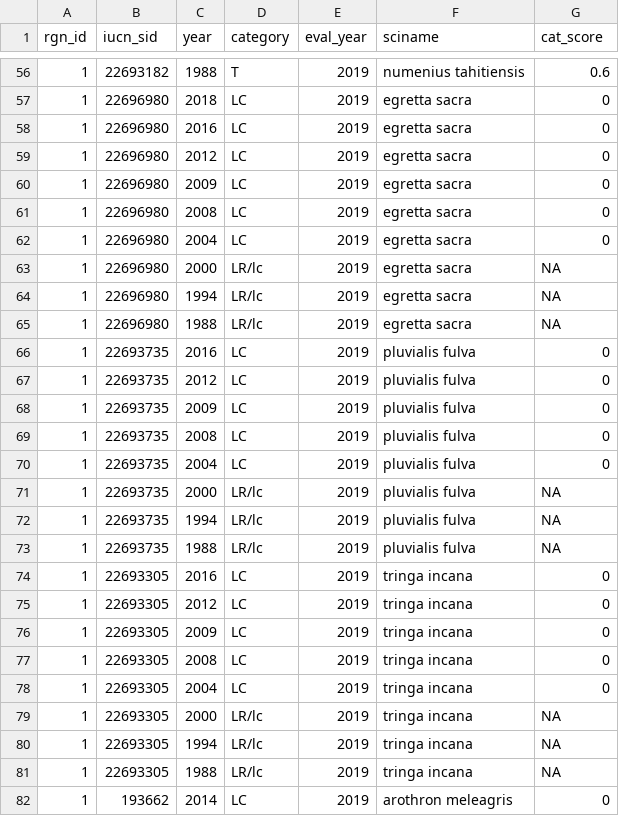
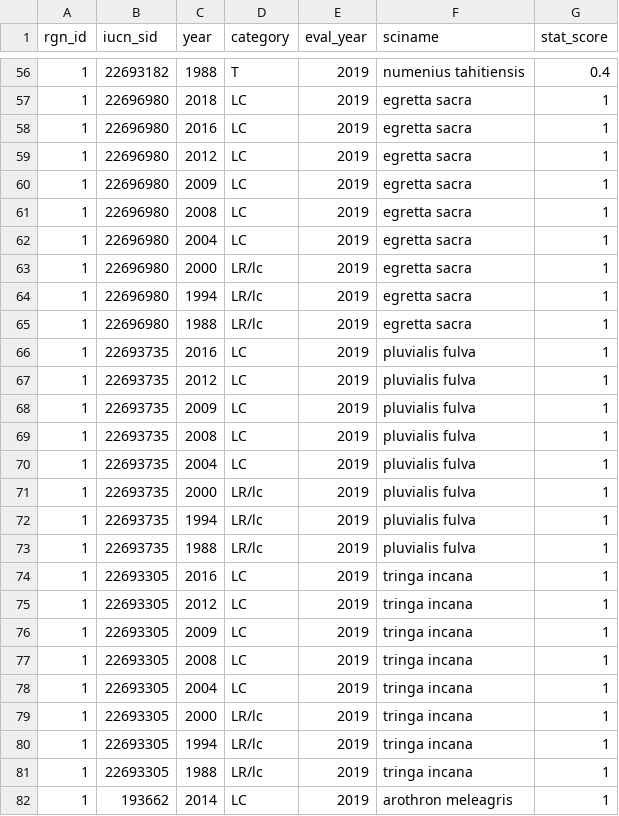
Before and after one commit to OHI-4site/tet-prep, a CSV file: prep/sp/ico/v2020/output/ico_scores.csv, drawn as a sheet; only a part is shown, gaps mark what is left out; the diff covers the shown part only.

Commit message:
updated scores for LR/cd and LR/lc

```diff
--- a/prep/sp/ico/v2020/output/ico_scores.csv
+++ b/prep/sp/ico/v2020/output/ico_scores.csv
@@ -1 +1 @@
-rgn_id,iucn_sid,year,category,eval_year,sciname,cat_score
+rgn_id,iucn_sid,year,category,eval_year,sciname,stat_score
@@ -56,27 +56,27 @@ rgn_id,iucn_sid,year,category,eval_year,sciname,cat_score
-1,22693182,1988,T,2019,numenius tahitiensis,0.6
-1,22696980,2018,LC,2019,egretta sacra,0
-1,22696980,2016,LC,2019,egretta sacra,0
-1,22696980,2012,LC,2019,egretta sacra,0
-1,22696980,2009,LC,2019,egretta sacra,0
-1,22696980,2008,LC,2019,egretta sacra,0
-1,22696980,2004,LC,2019,egretta sacra,0
-1,22696980,2000,LR/lc,2019,egretta sacra,NA
-1,22696980,1994,LR/lc,2019,egretta sacra,NA
-1,22696980,1988,LR/lc,2019,egretta sacra,NA
-1,22693735,2016,LC,2019,pluvialis fulva,0
-1,22693735,2012,LC,2019,pluvialis fulva,0
-1,22693735,2009,LC,2019,pluvialis fulva,0
-1,22693735,2008,LC,2019,pluvialis fulva,0
-1,22693735,2004,LC,2019,pluvialis fulva,0
-1,22693735,2000,LR/lc,2019,pluvialis fulva,NA
-1,22693735,1994,LR/lc,2019,pluvialis fulva,NA
-1,22693735,1988,LR/lc,2019,pluvialis fulva,NA
-1,22693305,2016,LC,2019,tringa incana,0
-1,22693305,2012,LC,2019,tringa incana,0
-1,22693305,2009,LC,2019,tringa incana,0
-1,22693305,2008,LC,2019,tringa incana,0
-1,22693305,2004,LC,2019,tringa incana,0
-1,22693305,2000,LR/lc,2019,tringa incana,NA
-1,22693305,1994,LR/lc,2019,tringa incana,NA
-1,22693305,1988,LR/lc,2019,tringa incana,NA
-1,193662,2014,LC,2019,arothron meleagris,0
+1,22693182,1988,T,2019,numenius tahitiensis,0.4
+1,22696980,2018,LC,2019,egretta sacra,1
+1,22696980,2016,LC,2019,egretta sacra,1
+1,22696980,2012,LC,2019,egretta sacra,1
+1,22696980,2009,LC,2019,egretta sacra,1
+1,22696980,2008,LC,2019,egretta sacra,1
+1,22696980,2004,LC,2019,egretta sacra,1
+1,22696980,2000,LR/lc,2019,egretta sacra,1
+1,22696980,1994,LR/lc,2019,egretta sacra,1
+1,22696980,1988,LR/lc,2019,egretta sacra,1
+1,22693735,2016,LC,2019,pluvialis fulva,1
+1,22693735,2012,LC,2019,pluvialis fulva,1
+1,22693735,2009,LC,2019,pluvialis fulva,1
+1,22693735,2008,LC,2019,pluvialis fulva,1
+1,22693735,2004,LC,2019,pluvialis fulva,1
+1,22693735,2000,LR/lc,2019,pluvialis fulva,1
+1,22693735,1994,LR/lc,2019,pluvialis fulva,1
+1,22693735,1988,LR/lc,2019,pluvialis fulva,1
+1,22693305,2016,LC,2019,tringa incana,1
+1,22693305,2012,LC,2019,tringa incana,1
+1,22693305,2009,LC,2019,tringa incana,1
+1,22693305,2008,LC,2019,tringa incana,1
+1,22693305,2004,LC,2019,tringa incana,1
+1,22693305,2000,LR/lc,2019,tringa incana,1
+1,22693305,1994,LR/lc,2019,tringa incana,1
+1,22693305,1988,LR/lc,2019,tringa incana,1
+1,193662,2014,LC,2019,arothron meleagris,1
```
Also changed, not shown: 125 edited cells elsewhere in this file, 1 other file.
